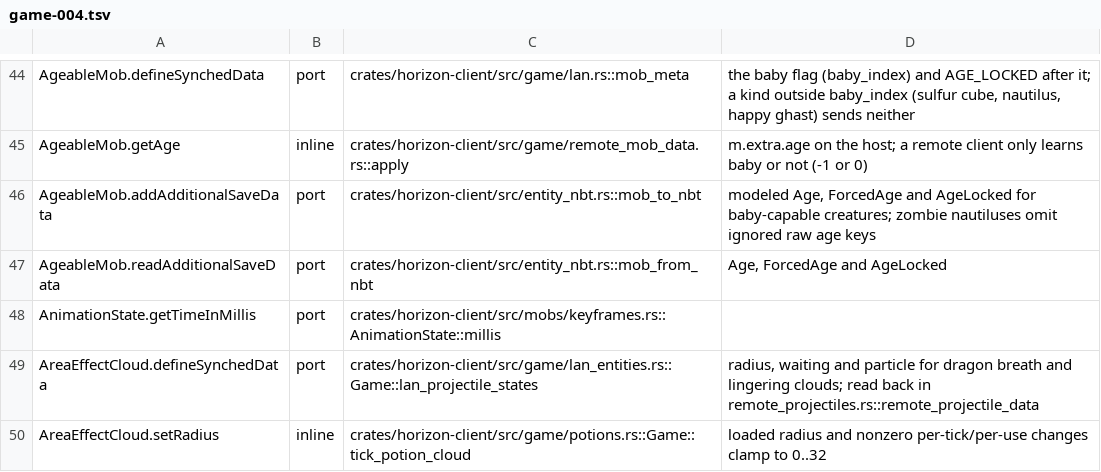
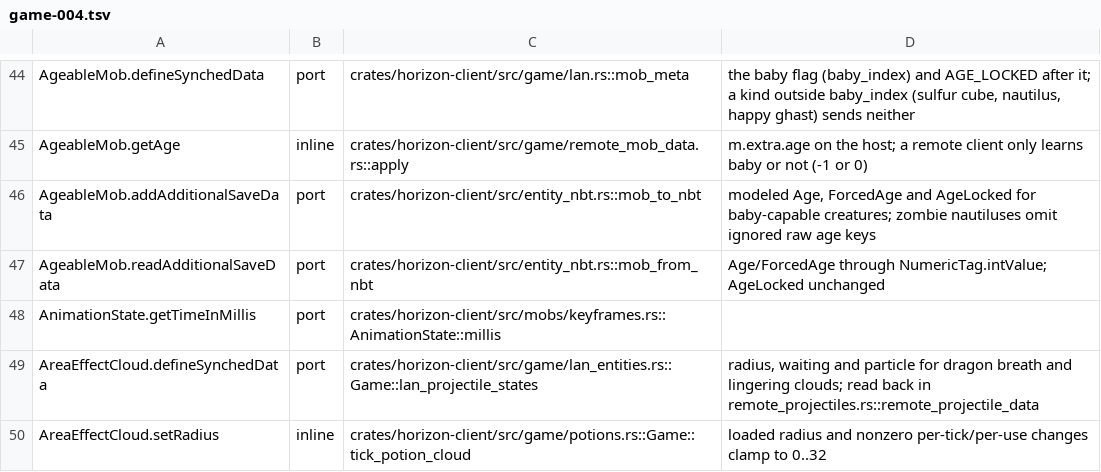
Before and after one commit to heyskylo/horizon-ios, a TSV file: tools/port_map/game-004.tsv, drawn as a sheet; only a part is shown, gaps mark what is left out.

```diff
--- a/tools/port_map/game-004.tsv
+++ b/tools/port_map/game-004.tsv
@@ -46,3 +46,3 @@ AgeableMob.getAge	inline	crates/horizon-client/src/game/remote_mob_data.rs::appl
 AgeableMob.addAdditionalSaveData	port	crates/horizon-client/src/entity_nbt.rs::mob_to_nbt	modeled Age, ForcedAge and AgeLocked for baby-capable creatures; zombie nautiluses omit ignored raw age keys
-AgeableMob.readAdditionalSaveData	port	crates/horizon-client/src/entity_nbt.rs::mob_from_nbt	Age, ForcedAge and AgeLocked
+AgeableMob.readAdditionalSaveData	port	crates/horizon-client/src/entity_nbt.rs::mob_from_nbt	Age/ForcedAge through NumericTag.intValue; AgeLocked unchanged
 AnimationState.getTimeInMillis	port	crates/horizon-client/src/mobs/keyframes.rs::AnimationState::millis	
```
Also changed, not shown: tools/port_map/animal-1.tsv, 4 other files.
